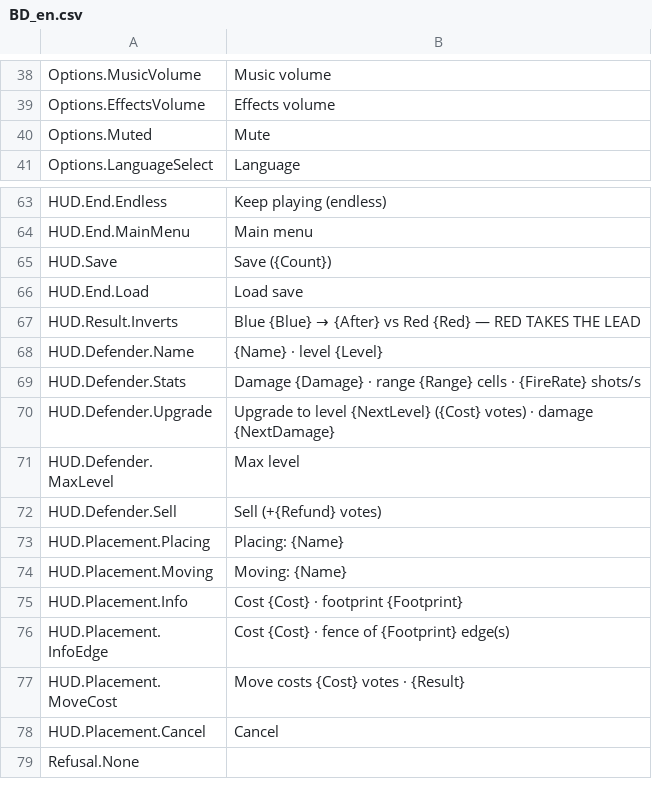
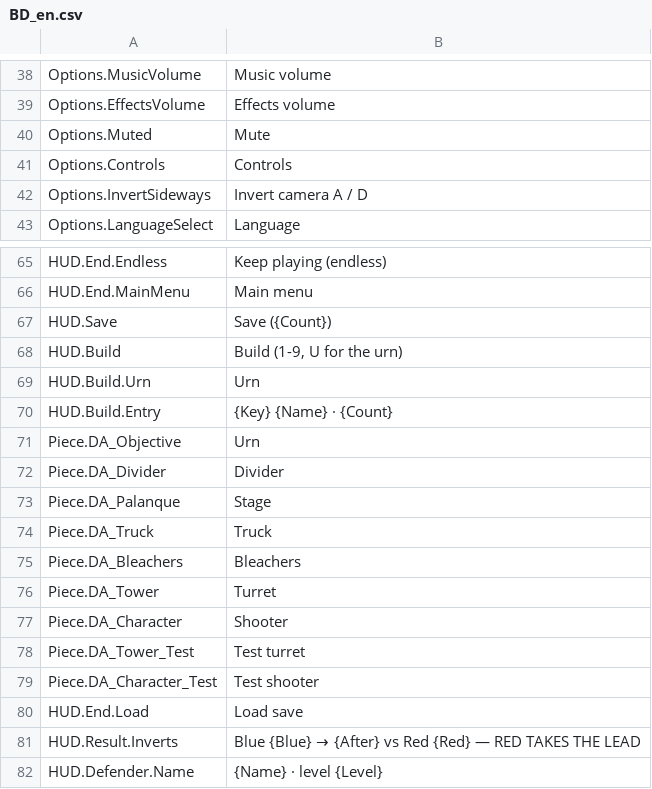
Before and after one commit to devgurila11/brazil_defense, a CSV file: Content/BD/Text/BD_en.csv, drawn as a sheet; only a part is shown, gaps mark what is left out; the shorter side is filled out with more unchanged rows; the diff names each change by its address in the sheet, - before the commit and + after, or states it on an @@ line.

```diff
--- a/Content/BD/Text/BD_en.csv
+++ b/Content/BD/Text/BD_en.csv
+row 41: Options.Controls | Controls
+row 42: Options.InvertSideways | Invert camera A / D
+row 68: HUD.Build | Build (1-9, U for the urn)
+row 69: HUD.Build.Urn | Urn
+row 70: HUD.Build.Entry | {Key} {Name} · {Count}
+row 71: Piece.DA_Objective | Urn
+row 72: Piece.DA_Divider | Divider
+row 73: Piece.DA_Palanque | Stage
+row 74: Piece.DA_Truck | Truck
+row 75: Piece.DA_Bleachers | Bleachers
+row 76: Piece.DA_Tower | Turret
+row 77: Piece.DA_Character | Shooter
+row 78: Piece.DA_Tower_Test | Test turret
+row 79: Piece.DA_Character_Test | Test shooter
```
Also changed, not shown: Content/BD/Text/BD_pt.csv, 35 other files.
